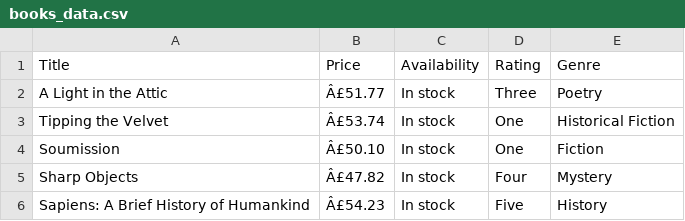
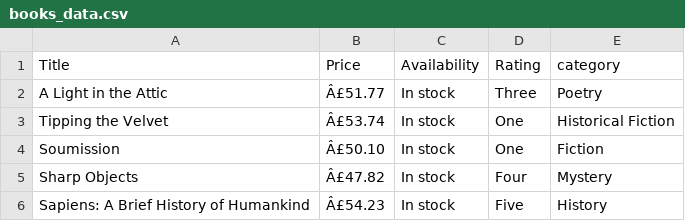
Before and after one commit to MariamAzzouz/web_scraping, a CSV file: books_data.csv, drawn as a sheet; only a part is shown.

Commit message:
Update books_data.csv

```diff
--- a/books_data.csv
+++ b/books_data.csv
@@ -1,2 +1,2 @@
-Title,Price,Availability,Rating,Genre
+Title,Price,Availability,Rating,category
 A Light in the Attic,Â£51.77,In stock,Three,Poetry
```
